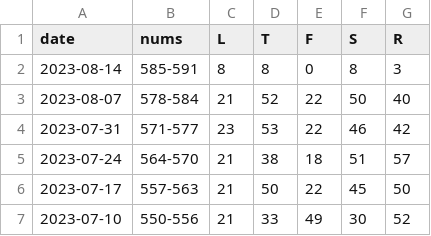
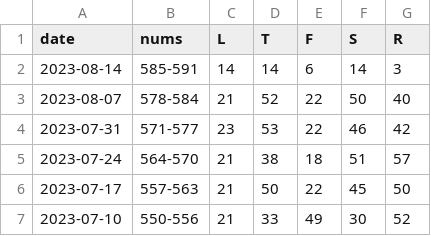
Before and after one commit to 1209090/wordle, a CSV file: week-champs.csv, drawn as a sheet; only a part is shown.

```diff
--- a/week-champs.csv
+++ b/week-champs.csv
@@ -1,3 +1,3 @@
 date,nums,L,T,F,S,R
-2023-08-14,585-591,8,8,0,8,3
+2023-08-14,585-591,14,14,6,14,3
 2023-08-07,578-584,21,52,22,50,40
```
Also changed, not shown: elo.csv, leaderboard.csv, 2 other files.
